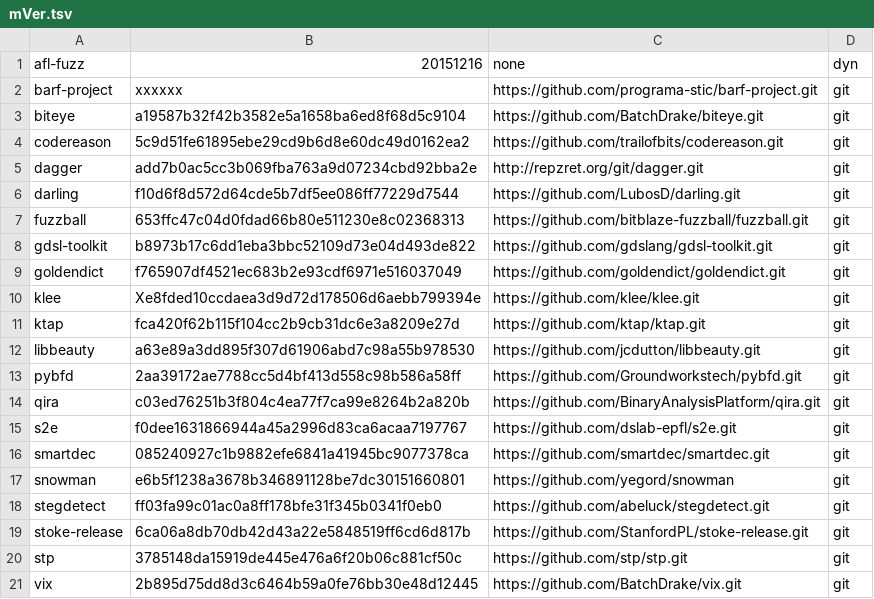
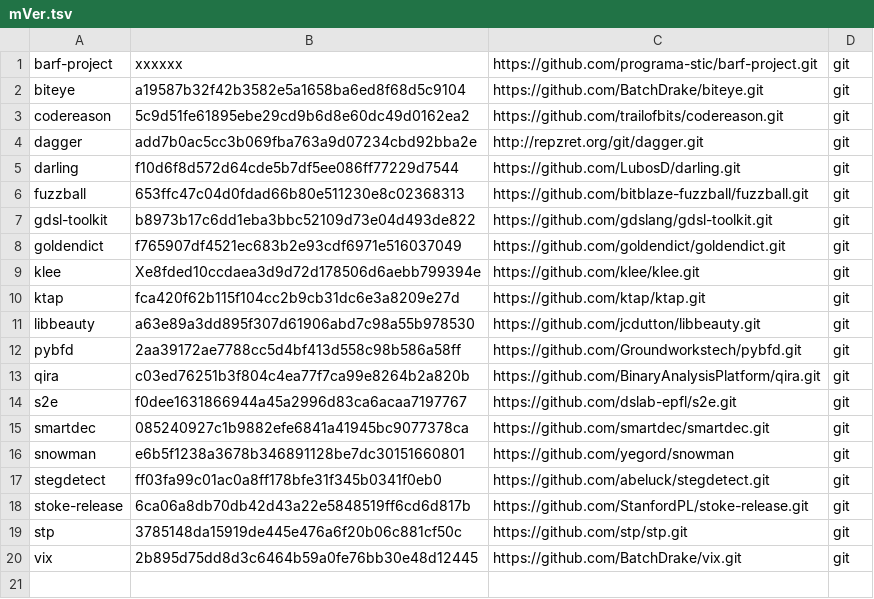
Before and after one commit to iNarcissuss/zzz, a TSV file: mVer.tsv, drawn as a sheet.

```diff
--- a/mVer.tsv
+++ b/mVer.tsv
@@ -1,2 +1 @@
-afl-fuzz	20151216	none	dyn
 barf-project	xxxxxx	https://github.com/programa-stic/barf-project.git	git
```
Also changed, not shown: 14 other files.
